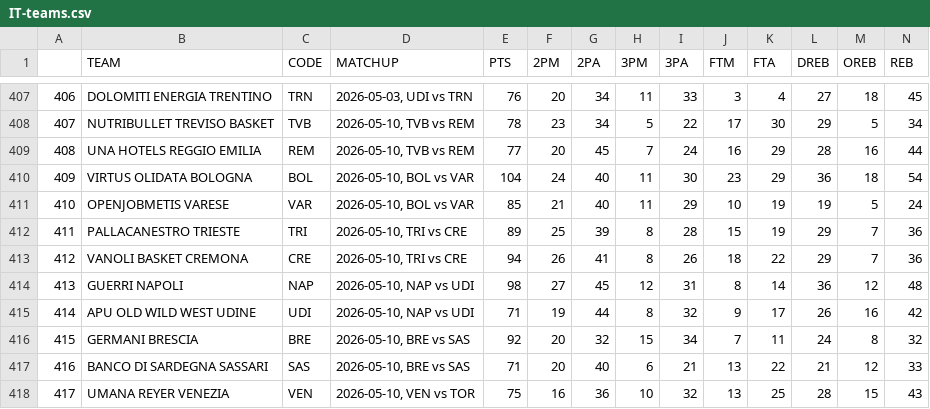
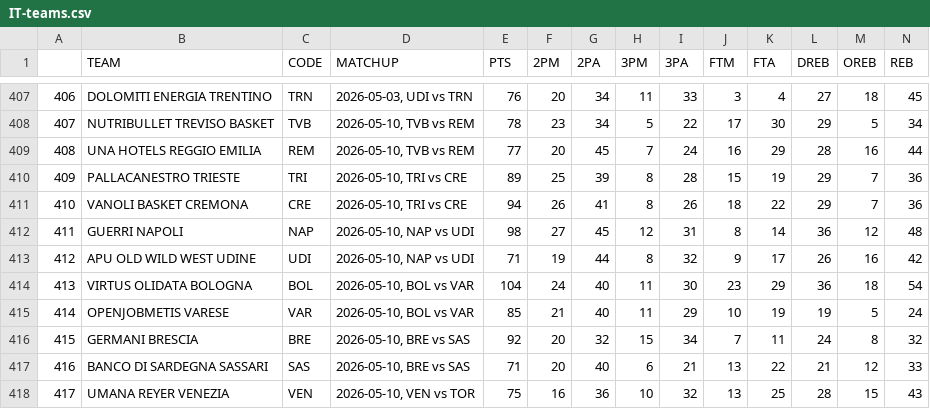
Before and after one commit to filippospol/R-bball-projects, a CSV file: bball-stats/data/IT-teams.csv, drawn as a sheet; only a part is shown, gaps mark what is left out; removed rows and columns are numbered as before the commit, all else as after; rows hold the shown columns only; the diff names each change by its address in the sheet, - before the commit and + after, or states it on an @@ line.

```diff
--- a/bball-stats/data/IT-teams.csv
+++ b/bball-stats/data/IT-teams.csv
-row 410: 409 | VIRTUS OLIDATA BOLOGNA | BOL | 2026-05-10, BOL vs VAR | 104 | 24 | 40 | 11 | 30 | 23 | 29 | 36 | 18 | 54
-row 411: 410 | OPENJOBMETIS VARESE | VAR | 2026-05-10, BOL vs VAR | 85 | 21 | 40 | 11 | 29 | 10 | 19 | 19 | 5 | 24
-A410: 411
+A410: 409
-A411: 412
+A411: 410
-A412: 413
+A412: 411
-A413: 414
+A413: 412
+row 414: 413 | VIRTUS OLIDATA BOLOGNA | BOL | 2026-05-10, BOL vs VAR | 104 | 24 | 40 | 11 | 30 | 23 | 29 | 36 | 18 | 54
+row 415: 414 | OPENJOBMETIS VARESE | VAR | 2026-05-10, BOL vs VAR | 85 | 21 | 40 | 11 | 29 | 10 | 19 | 19 | 5 | 24
```
Also changed, not shown: bball-stats/data/IT-players.csv.
